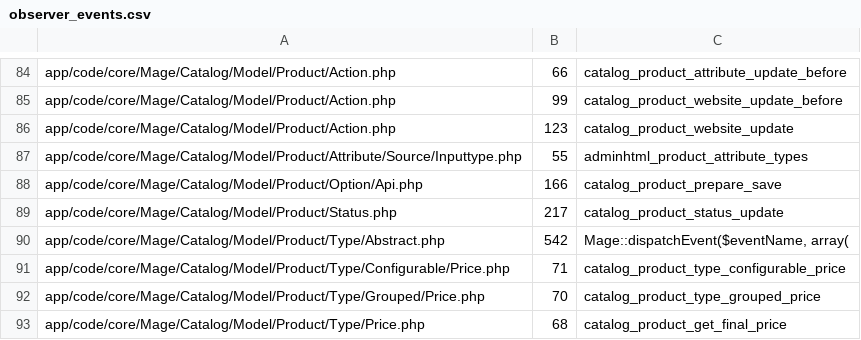
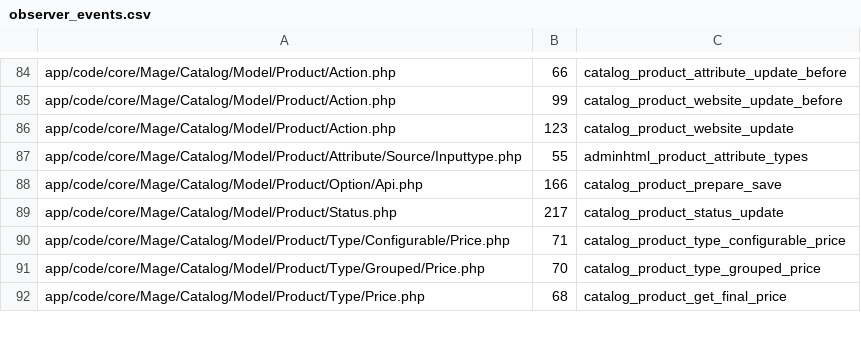
Before and after one commit to jasonayre/saruman, a CSV file: lib/saruman/generators/observer/observer_events.csv, drawn as a sheet; only a part is shown, gaps mark what is left out.

```diff
--- a/lib/saruman/generators/observer/observer_events.csv
+++ b/lib/saruman/generators/observer/observer_events.csv
@@ -89,3 +89,2 @@ app/code/core/Mage/Catalog/Model/Product/Option/Api.php,166,catalog_product_prep
 app/code/core/Mage/Catalog/Model/Product/Status.php,217,catalog_product_status_update
-app/code/core/Mage/Catalog/Model/Product/Type/Abstract.php,542,"Mage::dispatchEvent($eventName, array("
 app/code/core/Mage/Catalog/Model/Product/Type/Configurable/Price.php,71,catalog_product_type_configurable_price
```
Also changed, not shown: 17 other files.
